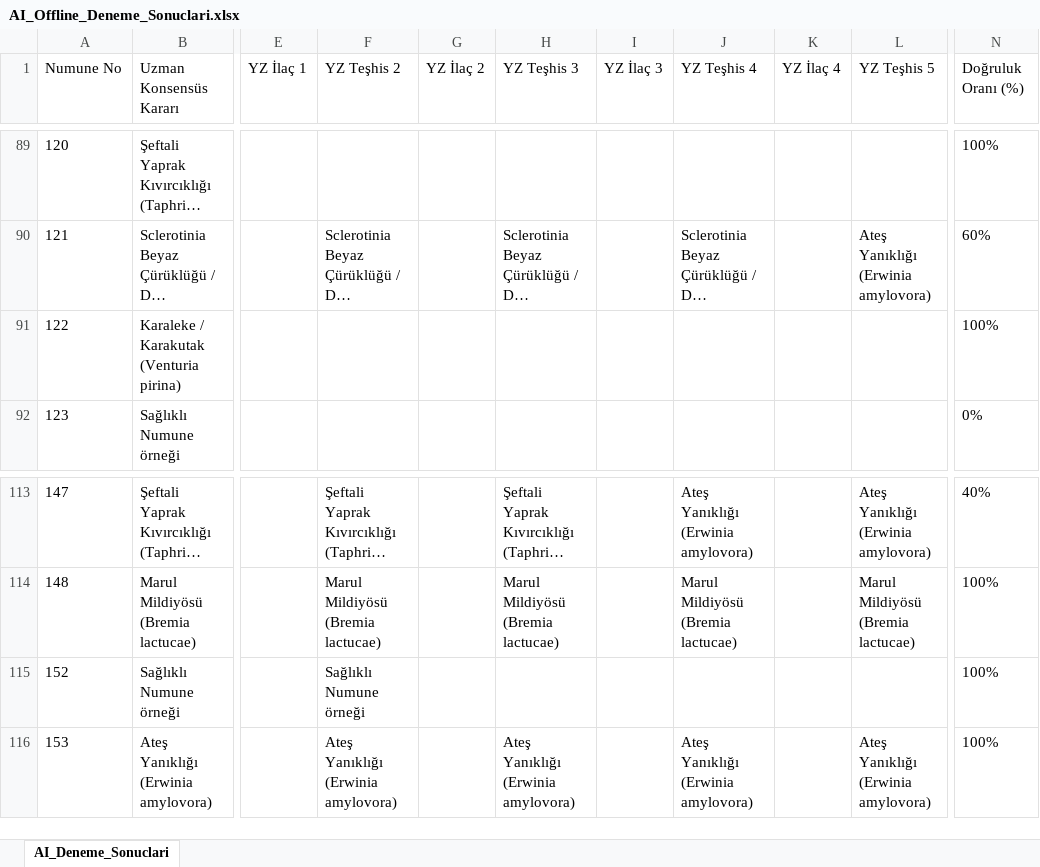
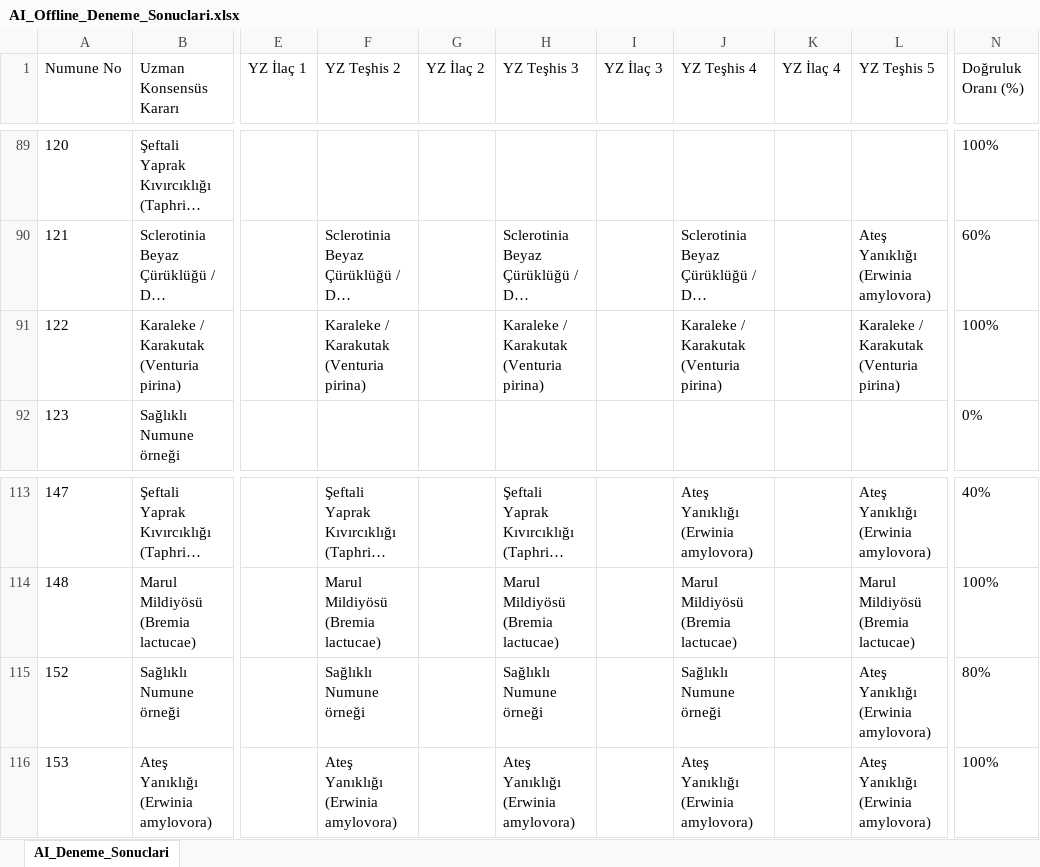
Before and after one commit to sefkaysoft/agromapai, an Excel workbook: AI_Offline_Deneme_Sonuclari.xlsx, sheet AI_Deneme_Sonuclari, drawn as a sheet; only a part is shown, gaps mark what is left out; long unchanged cells end in …; values as stored, in another font and other column widths than the file's, no borders; the diff names each change by its address in the sheet, - before the commit and + after, or states it on an @@ line.

Commit message:
AgroMap AI: Son Offline YZ deneme sonuçları manuel olarak kaydedildi

```diff
--- a/AI_Offline_Deneme_Sonuclari.xlsx (sheet AI_Deneme_Sonuclari)
+++ b/AI_Offline_Deneme_Sonuclari.xlsx (sheet AI_Deneme_Sonuclari)
-F91 (YZ Teşhis 2): (empty)
+F91 (YZ Teşhis 2): Karaleke / Karakutak (Venturia pirina)
-H91 (YZ Teşhis 3): (empty)
+H91 (YZ Teşhis 3): Karaleke / Karakutak (Venturia pirina)
-J91 (YZ Teşhis 4): (empty)
+J91 (YZ Teşhis 4): Karaleke / Karakutak (Venturia pirina)
-L91 (YZ Teşhis 5): (empty)
+L91 (YZ Teşhis 5): Karaleke / Karakutak (Venturia pirina)
-H115 (YZ Teşhis 3): (empty)
+H115 (YZ Teşhis 3): Sağlıklı Numune örneği
-J115 (YZ Teşhis 4): (empty)
+J115 (YZ Teşhis 4): Sağlıklı Numune örneği
-L115 (YZ Teşhis 5): (empty)
+L115 (YZ Teşhis 5): Ateş Yanıklığı (Erwinia amylovora)
-N115 (Doğruluk Oranı (%)): 100%
+N115 (Doğruluk Oranı (%)): 80%
```
